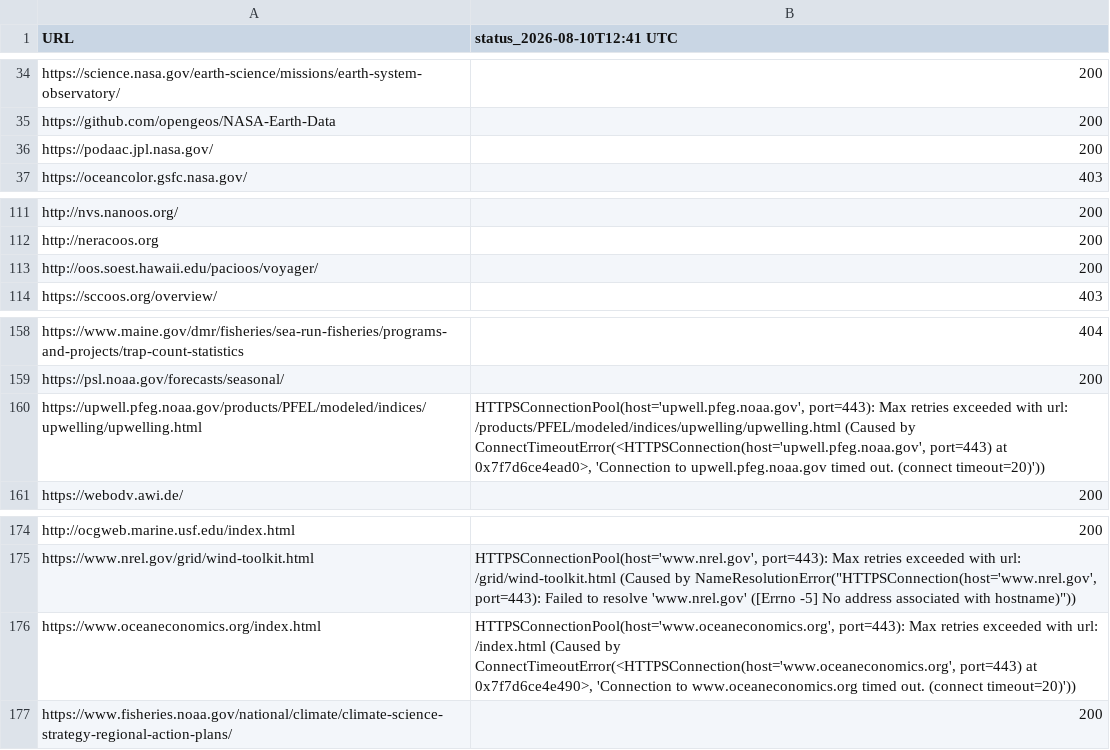
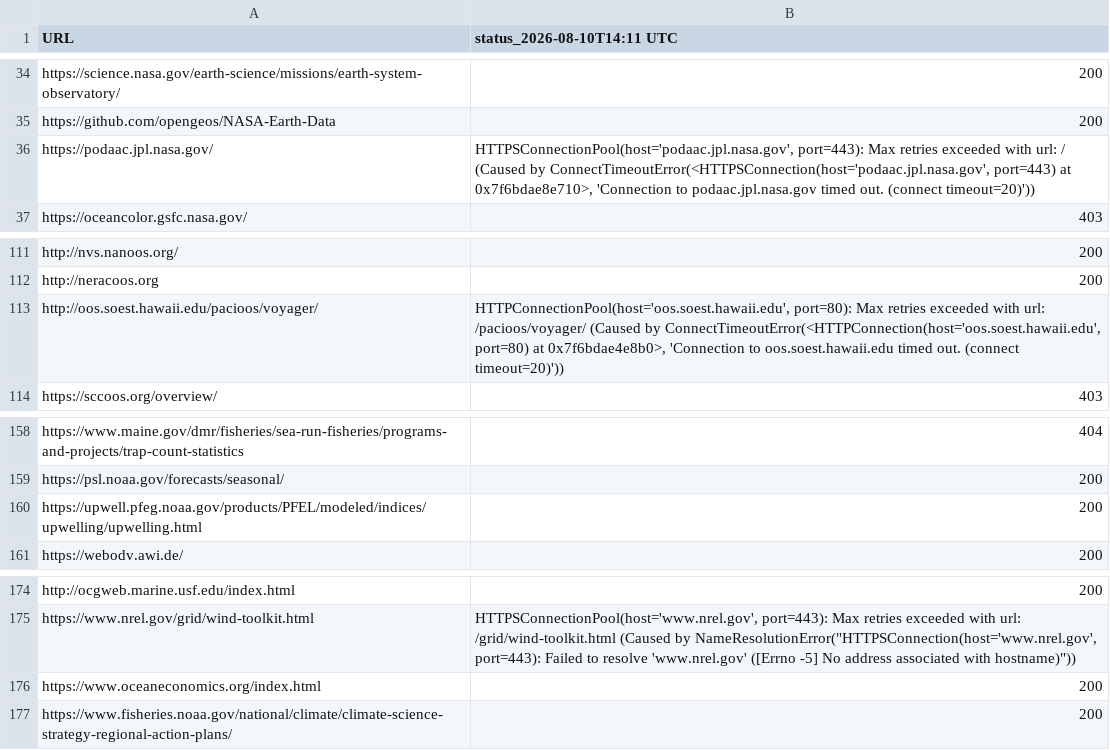
Before and after one commit to MathewBiddle/check_websites, a CSV file: website_status.csv, drawn as a sheet; only a part is shown, gaps mark what is left out; the diff names each change by its address in the sheet, - before the commit and + after, or states it on an @@ line.

```diff
--- a/website_status.csv
+++ b/website_status.csv
-B1: status_2026-08-10T12:41 UTC
+B1: status_2026-08-10T14:11 UTC
-B36 (status_2026-08-10T14:11 UTC): 200
+B36 (status_2026-08-10T14:11 UTC): HTTPSConnectionPool(host='podaac.jpl.nasa.gov', port=443): Max retries exceeded with url: / (Caused by ConnectTimeoutError(<HTTPSConnection(host='podaac.jpl.nasa.gov', port=443) at 0x7f6bdae8e710>, 'Connection to podaac.jpl.nasa.gov timed out. (connect timeout=20)'))
-B113 (status_2026-08-10T14:11 UTC): 200
+B113 (status_2026-08-10T14:11 UTC): HTTPConnectionPool(host='oos.soest.hawaii.edu', port=80): Max retries exceeded with url: /pacioos/voyager/ (Caused by ConnectTimeoutError(<HTTPConnection(host='oos.soest.hawaii.edu', port=80) at 0x7f6bdae4e8b0>, 'Connection to oos.soest.hawaii.edu timed out. (connect timeout=20)'))
-B160 (status_2026-08-10T14:11 UTC): HTTPSConnectionPool(host='upwell.pfeg.noaa.gov', port=443): Max retries exceeded with url: /products/PFEL/modeled/indices/upwelling/upwelling.html (Caused by ConnectTimeoutError(<HTTPSConnection(host='upwell.pfeg.noaa.gov', port=443) at 0x7f7d6ce4ead0>, 'Connection to upwell.pfeg.noaa.gov timed out. (connect timeout=20)'))
+B160 (status_2026-08-10T14:11 UTC): 200
-B176 (status_2026-08-10T14:11 UTC): HTTPSConnectionPool(host='www.oceaneconomics.org', port=443): Max retries exceeded with url: /index.html (Caused by ConnectTimeoutError(<HTTPSConnection(host='www.oceaneconomics.org', port=443) at 0x7f7d6ce4e490>, 'Connection to www.oceaneconomics.org timed out. (connect timeout=20)'))
+B176 (status_2026-08-10T14:11 UTC): 200
```
Also changed, not shown: 1 other file.
